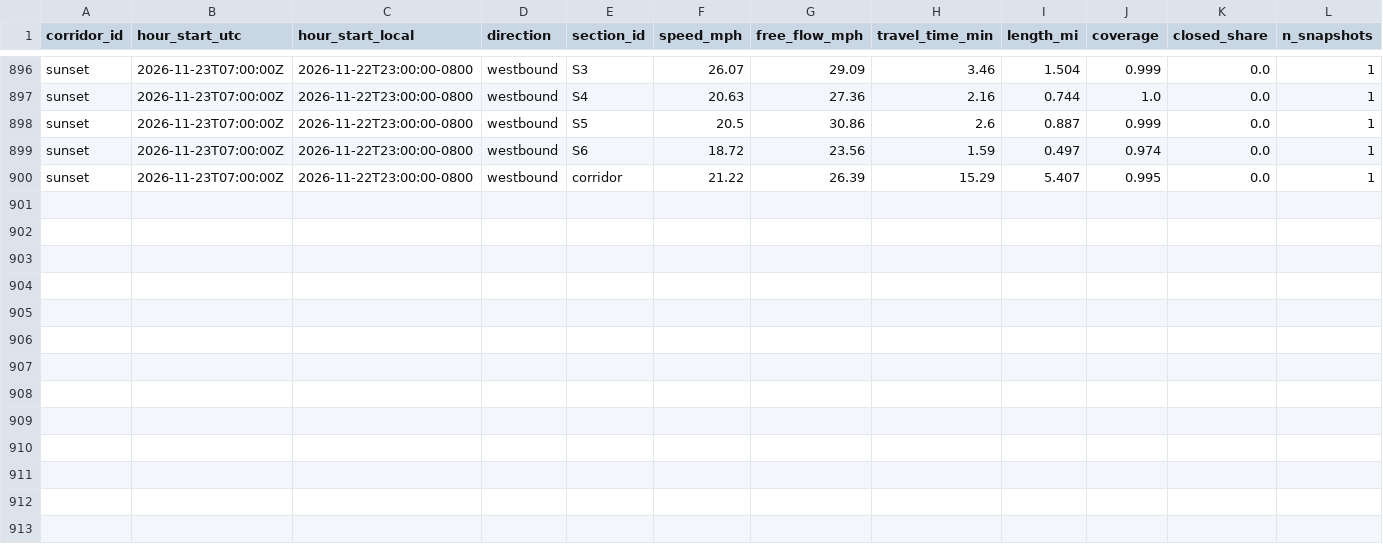
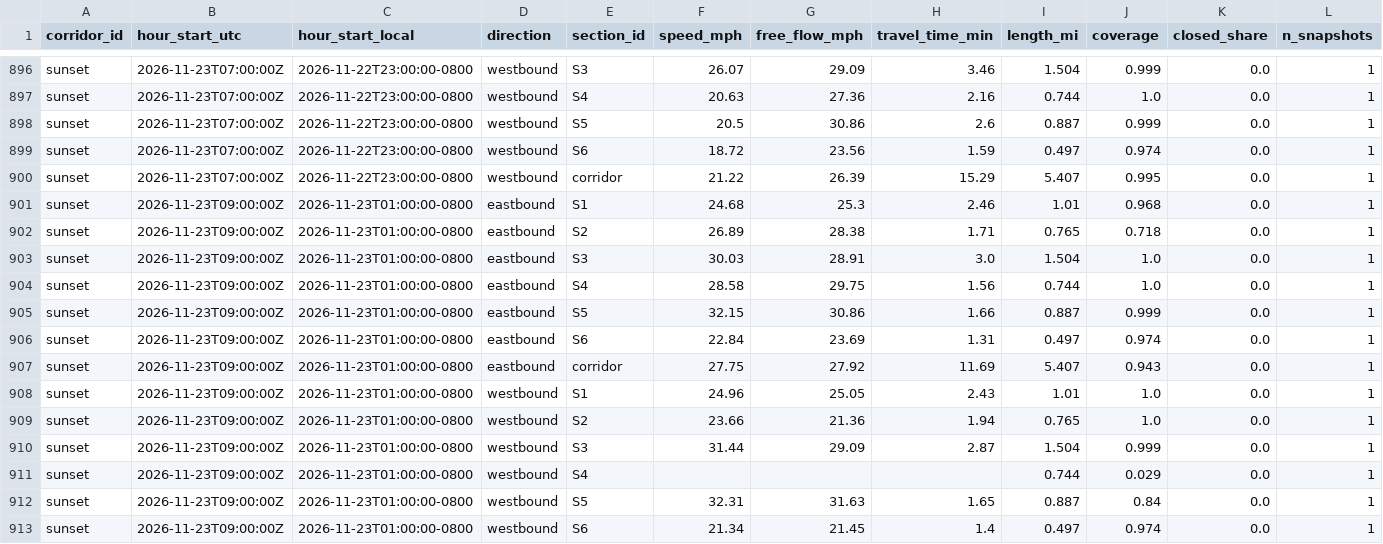
Before and after one commit to here/aviary, a CSV file: data/corridors/sunset/traffic/sunset_here_traffic_2026-11.csv, drawn as a sheet; only a part is shown, gaps mark what is left out; rows hold the shown columns only; the diff names each change by its address in the sheet, - before the commit and + after, or states it on an @@ line.

```diff
--- a/data/corridors/sunset/traffic/sunset_here_traffic_2026-11.csv
+++ b/data/corridors/sunset/traffic/sunset_here_traffic_2026-11.csv
+row 901: sunset | 2026-11-23T09:00:00Z | 2026-11-23T01:00:00-0800 | eastbound | S1 | 24.68 | 25.3 | 2.46 | 1.01 | 0.968 | 0.0 | 1
+row 902: sunset | 2026-11-23T09:00:00Z | 2026-11-23T01:00:00-0800 | eastbound | S2 | 26.89 | 28.38 | 1.71 | 0.765 | 0.718 | 0.0 | 1
+row 903: sunset | 2026-11-23T09:00:00Z | 2026-11-23T01:00:00-0800 | eastbound | S3 | 30.03 | 28.91 | 3.0 | 1.504 | 1.0 | 0.0 | 1
+row 904: sunset | 2026-11-23T09:00:00Z | 2026-11-23T01:00:00-0800 | eastbound | S4 | 28.58 | 29.75 | 1.56 | 0.744 | 1.0 | 0.0 | 1
+row 905: sunset | 2026-11-23T09:00:00Z | 2026-11-23T01:00:00-0800 | eastbound | S5 | 32.15 | 30.86 | 1.66 | 0.887 | 0.999 | 0.0 | 1
+row 906: sunset | 2026-11-23T09:00:00Z | 2026-11-23T01:00:00-0800 | eastbound | S6 | 22.84 | 23.69 | 1.31 | 0.497 | 0.974 | 0.0 | 1
+row 907: sunset | 2026-11-23T09:00:00Z | 2026-11-23T01:00:00-0800 | eastbound | corridor | 27.75 | 27.92 | 11.69 | 5.407 | 0.943 | 0.0 | 1
+row 908: sunset | 2026-11-23T09:00:00Z | 2026-11-23T01:00:00-0800 | westbound | S1 | 24.96 | 25.05 | 2.43 | 1.01 | 1.0 | 0.0 | 1
+row 909: sunset | 2026-11-23T09:00:00Z | 2026-11-23T01:00:00-0800 | westbound | S2 | 23.66 | 21.36 | 1.94 | 0.765 | 1.0 | 0.0 | 1
+row 910: sunset | 2026-11-23T09:00:00Z | 2026-11-23T01:00:00-0800 | westbound | S3 | 31.44 | 29.09 | 2.87 | 1.504 | 0.999 | 0.0 | 1
+row 911: sunset | 2026-11-23T09:00:00Z | 2026-11-23T01:00:00-0800 | westbound | S4 |  |  |  | 0.744 | 0.029 | 0.0 | 1
+row 912: sunset | 2026-11-23T09:00:00Z | 2026-11-23T01:00:00-0800 | westbound | S5 | 32.31 | 31.63 | 1.65 | 0.887 | 0.84 | 0.0 | 1
+row 913: sunset | 2026-11-23T09:00:00Z | 2026-11-23T01:00:00-0800 | westbound | S6 | 21.34 | 21.45 | 1.4 | 0.497 | 0.974 | 0.0 | 1
```
Also changed, not shown: data/corridors/sunset/observed/sunset_observed_2026-11.csv, data/corridors/sunset/traffic/sunset_traffic_2026-11.csv, 20 other files.
